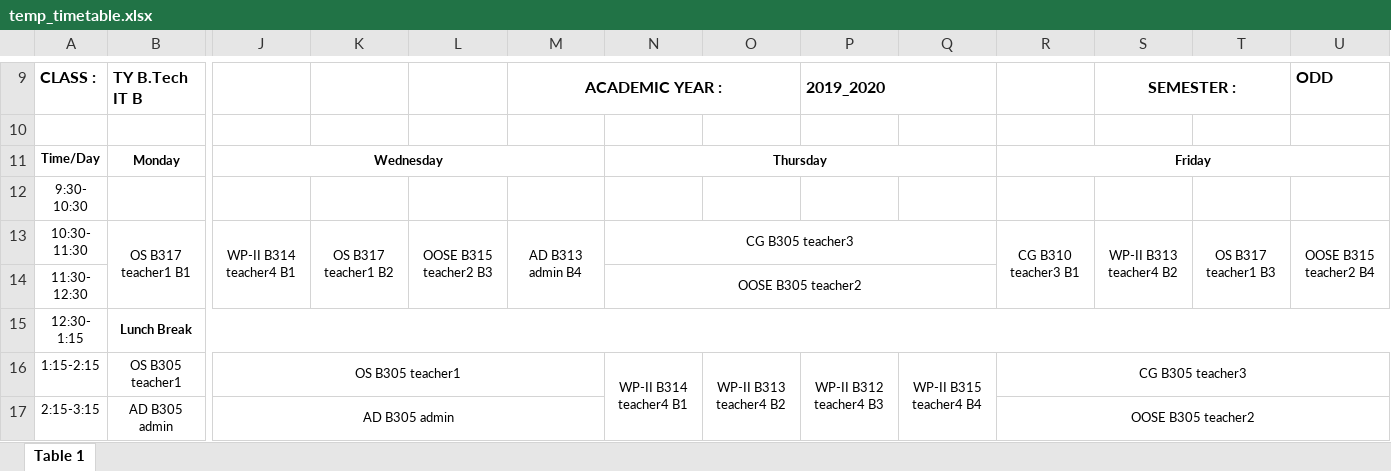
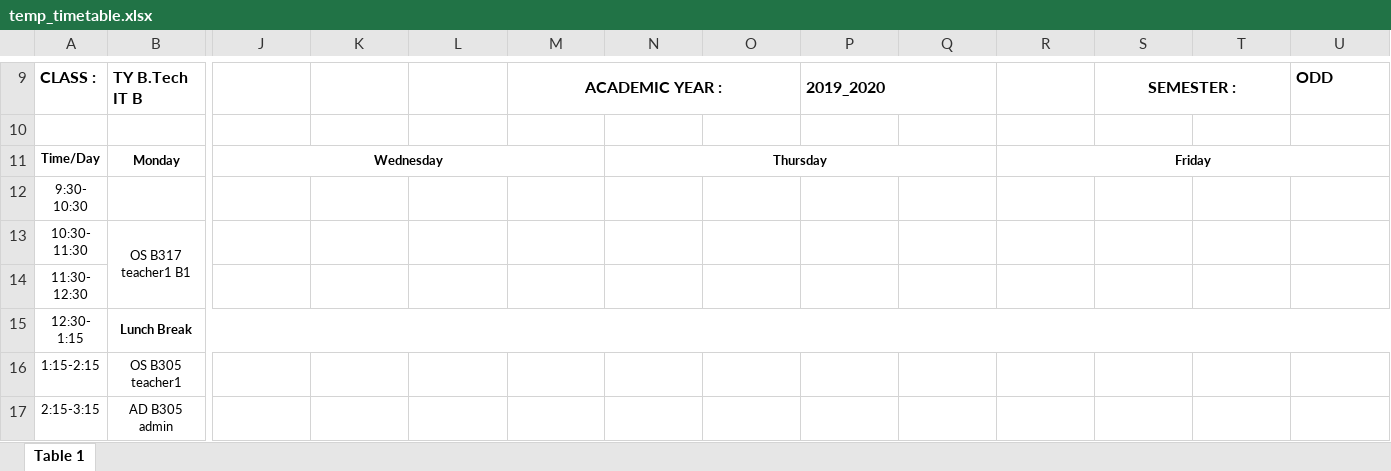
Before and after one commit to pratu1100/cms-it, an Excel workbook: static/upload/temp_timetable.xlsx, sheet Table 1, drawn as a sheet; only a part is shown, gaps mark what is left out; values as stored, in another font and other column widths than the file's, no borders; the diff covers the shown part only; the diff names each change by its address in the sheet, - before the commit and + after, or states it on an @@ line.

```diff
--- a/static/upload/temp_timetable.xlsx (sheet Table 1)
+++ b/static/upload/temp_timetable.xlsx (sheet Table 1)
-J13: WP-II B314 teacher4 B1
+J13: (empty)
-J13:J14 merged
-K13: OS B317 teacher1 B2
+K13: (empty)
-K13:K14 merged
-L13: OOSE B315 teacher2 B3
+L13: (empty)
-L13:L14 merged
-M13: AD B313 admin B4
+M13: (empty)
-M13:M14 merged
-N13: CG B305 teacher3
+N13: (empty)
-N13:Q13 merged
-R13: CG B310 teacher3 B1
+R13: (empty)
-R13:R14 merged
-S13: WP-II B313 teacher4 B2
+S13: (empty)
-S13:S14 merged
-T13: OS B317 teacher1 B3
+T13: (empty)
-T13:T14 merged
-U13: OOSE B315 teacher2 B4
+U13: (empty)
-U13:U14 merged
-N14: OOSE B305 teacher2
+N14: (empty)
-N14:Q14 merged
-J16: OS B305 teacher1
+J16: (empty)
-J16:M16 merged
-N16: WP-II B314 teacher4 B1
+N16: (empty)
-N16:N17 merged
-O16: WP-II B313 teacher4 B2
+O16: (empty)
-O16:O17 merged
-P16: WP-II B312 teacher4 B3
+P16: (empty)
-P16:P17 merged
-Q16: WP-II B315 teacher4 B4
+Q16: (empty)
-Q16:Q17 merged
-R16: CG B305 teacher3
+R16: (empty)
-R16:U16 merged
-J17: AD B305 admin
+J17: (empty)
-J17:M17 merged
-R17: OOSE B305 teacher2
+R17: (empty)
-R17:U17 merged
```
Also changed, not shown: 5 edited cells and merged cells elsewhere in this sheet, 5 other files.
